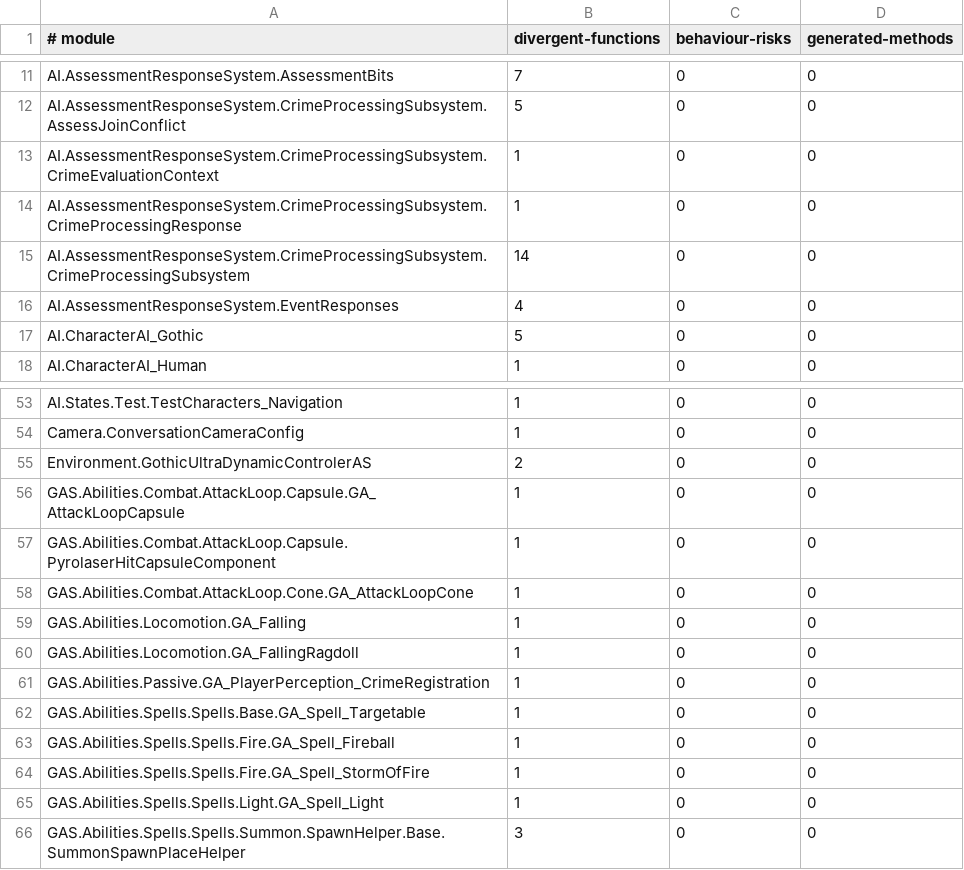
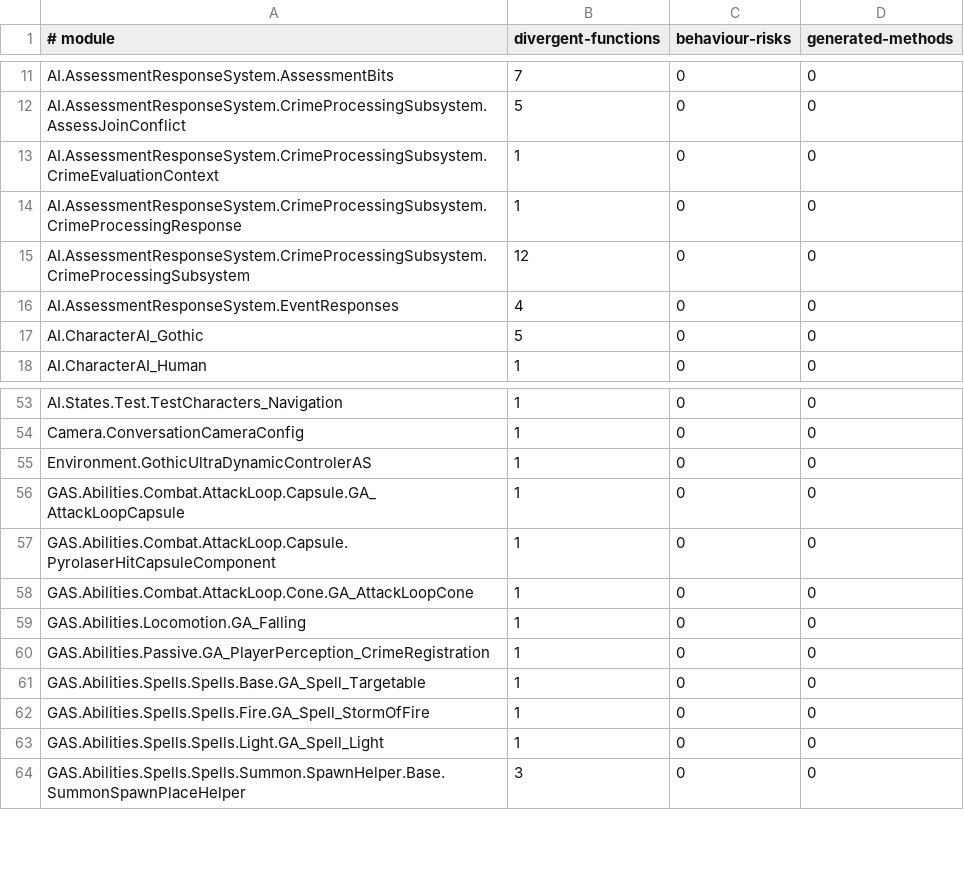
Before and after one commit to dh0er/gore, a TSV file: crates/gore-as/assets/byte-faithfulness/g1r-steam-24878692.tsv, drawn as a sheet; only a part is shown, gaps mark what is left out.

```diff
--- a/crates/gore-as/assets/byte-faithfulness/g1r-steam-24878692.tsv
+++ b/crates/gore-as/assets/byte-faithfulness/g1r-steam-24878692.tsv
@@ -14,3 +14,3 @@ AI.AssessmentResponseSystem.CrimeProcessingSubsystem.CrimeEvaluationContext	1	0
 AI.AssessmentResponseSystem.CrimeProcessingSubsystem.CrimeProcessingResponse	1	0	0
-AI.AssessmentResponseSystem.CrimeProcessingSubsystem.CrimeProcessingSubsystem	14	0	0
+AI.AssessmentResponseSystem.CrimeProcessingSubsystem.CrimeProcessingSubsystem	12	0	0
 AI.AssessmentResponseSystem.EventResponses	4	0	0
@@ -54,3 +54,3 @@ AI.States.Test.TestCharacters_Navigation	1	0	0
 Camera.ConversationCameraConfig	1	0	0
-Environment.GothicUltraDynamicControlerAS	2	0	0
+Environment.GothicUltraDynamicControlerAS	1	0	0
 GAS.Abilities.Combat.AttackLoop.Capsule.GA_AttackLoopCapsule	1	0	0
@@ -59,6 +59,4 @@ GAS.Abilities.Combat.AttackLoop.Cone.GA_AttackLoopCone	1	0	0
 GAS.Abilities.Locomotion.GA_Falling	1	0	0
-GAS.Abilities.Locomotion.GA_FallingRagdoll	1	0	0
 GAS.Abilities.Passive.GA_PlayerPerception_CrimeRegistration	1	0	0
 GAS.Abilities.Spells.Spells.Base.GA_Spell_Targetable	1	0	0
-GAS.Abilities.Spells.Spells.Fire.GA_Spell_Fireball	1	0	0
 GAS.Abilities.Spells.Spells.Fire.GA_Spell_StormOfFire	1	0	0
```
Also changed, not shown: 6 other files.
